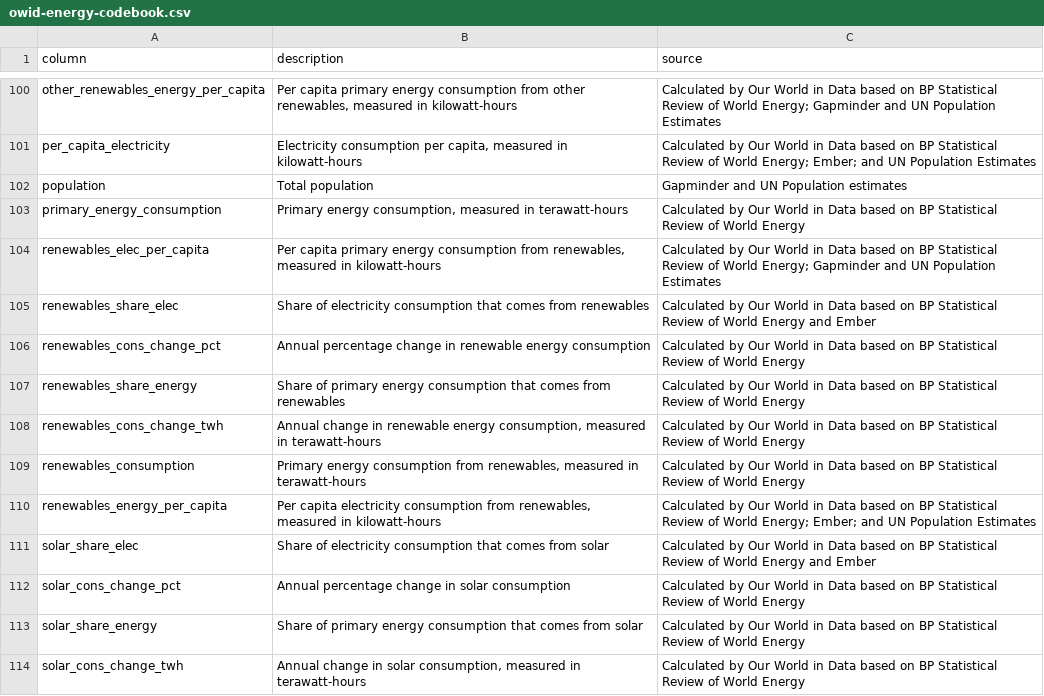
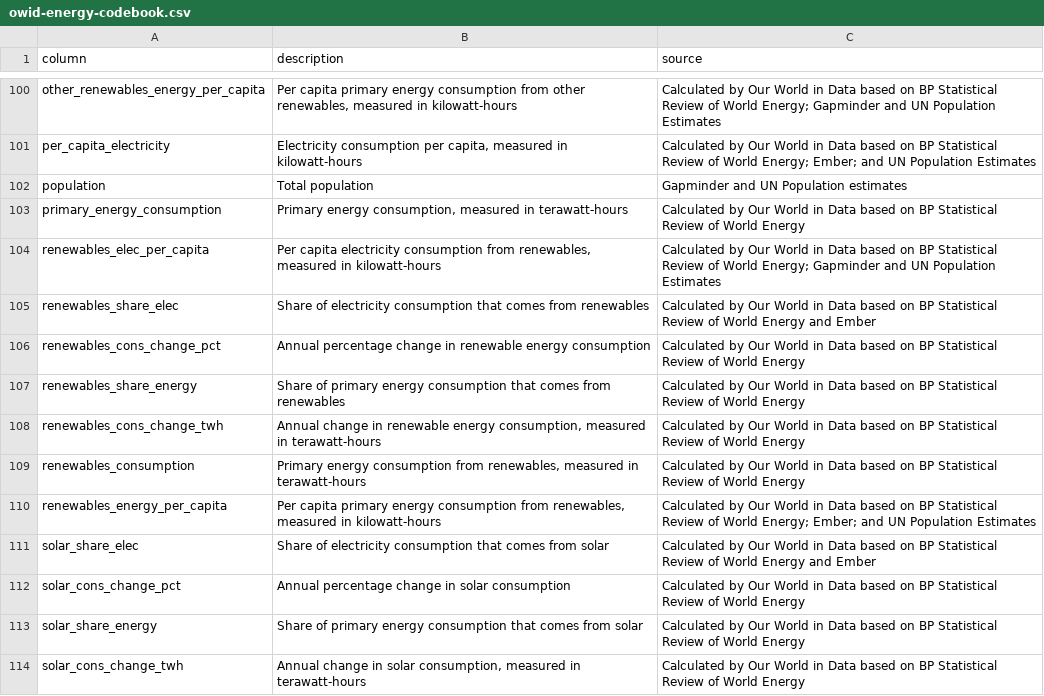
Before and after one commit to owid/energy-data, a CSV file: owid-energy-codebook.csv, drawn as a sheet; only a part is shown, gaps mark what is left out.

Commit message:
Switch renewable column descriptions
The column descriptions for `renewables_elec_per_capita` and `renewables_energy_per_capita` seem to be switched (electricity vs primary energy consumption). This commit switches the two descriptions back (consistent with the other columns in the dataset.).

```diff
--- a/owid-energy-codebook.csv
+++ b/owid-energy-codebook.csv
@@ -103,3 +103,3 @@ population,Total population,Gapminder and UN Population estimates
 primary_energy_consumption,"Primary energy consumption, measured in terawatt-hours",Calculated by Our World in Data based on BP Statistical Review of World Energy
-renewables_elec_per_capita,"Per capita primary energy consumption from renewables, measured in kilowatt-hours",Calculated by Our World in Data based on BP Statistical Review of World Energy; Gapminder and UN Population Estimates
+renewables_elec_per_capita,"Per capita electricity consumption from renewables, measured in kilowatt-hours",Calculated by Our World in Data based on BP Statistical Review of World Energy; Gapminder and UN Population Estimates
 renewables_share_elec,Share of electricity consumption that comes from renewables,Calculated by Our World in Data based on BP Statistical Review of World Energy and Ember
@@ -109,3 +109,3 @@ renewables_cons_change_twh,"Annual change in renewable energy consumption, measu
 renewables_consumption,"Primary energy consumption from renewables, measured in terawatt-hours",Calculated by Our World in Data based on BP Statistical Review of World Energy
-renewables_energy_per_capita,"Per capita electricity consumption from renewables, measured in kilowatt-hours",Calculated by Our World in Data based on BP Statistical Review of World Energy; Ember; and UN Population Estimates
+renewables_energy_per_capita,"Per capita primary energy consumption from renewables, measured in kilowatt-hours",Calculated by Our World in Data based on BP Statistical Review of World Energy; Ember; and UN Population Estimates
 solar_share_elec,Share of electricity consumption that comes from solar,Calculated by Our World in Data based on BP Statistical Review of World Energy and Ember
```
